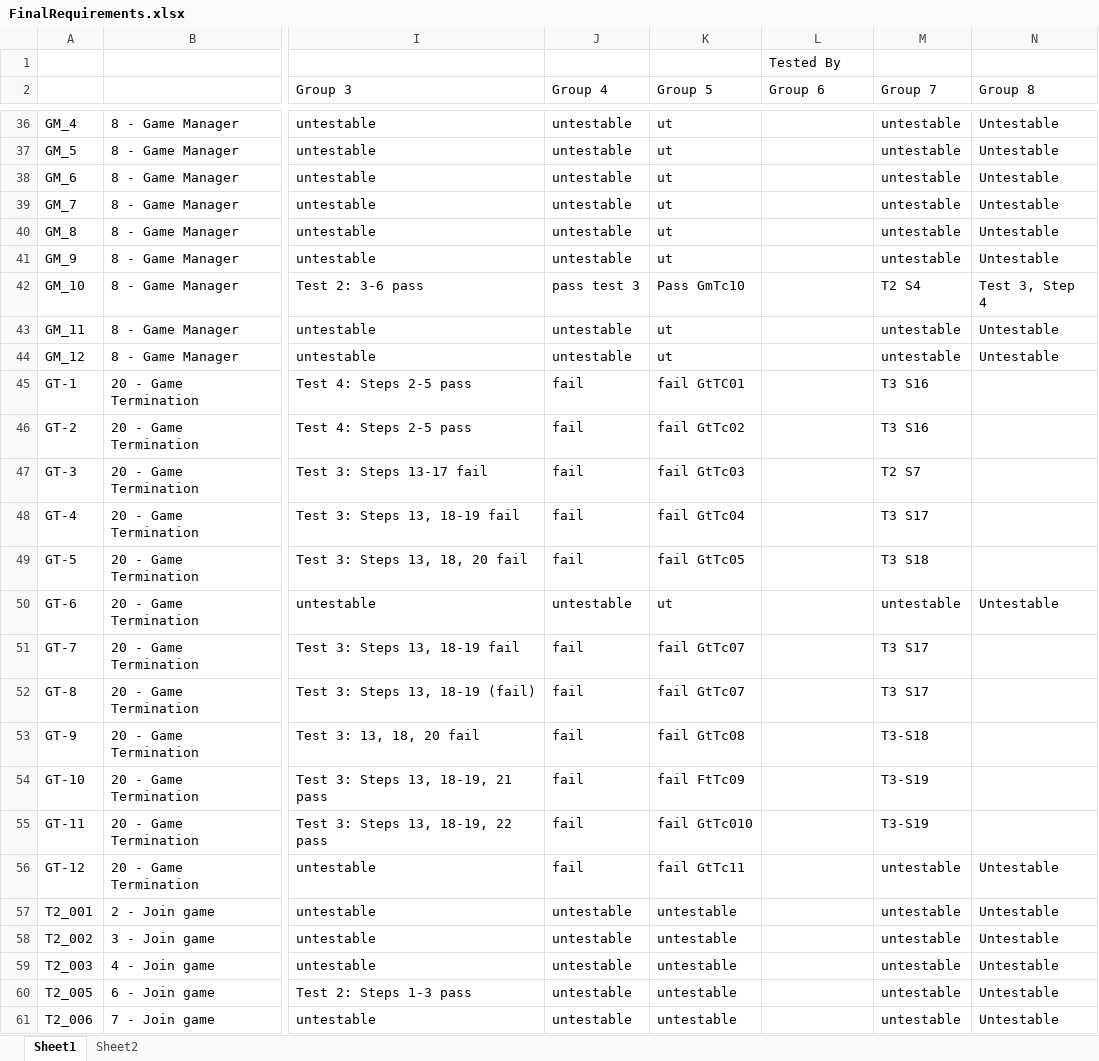
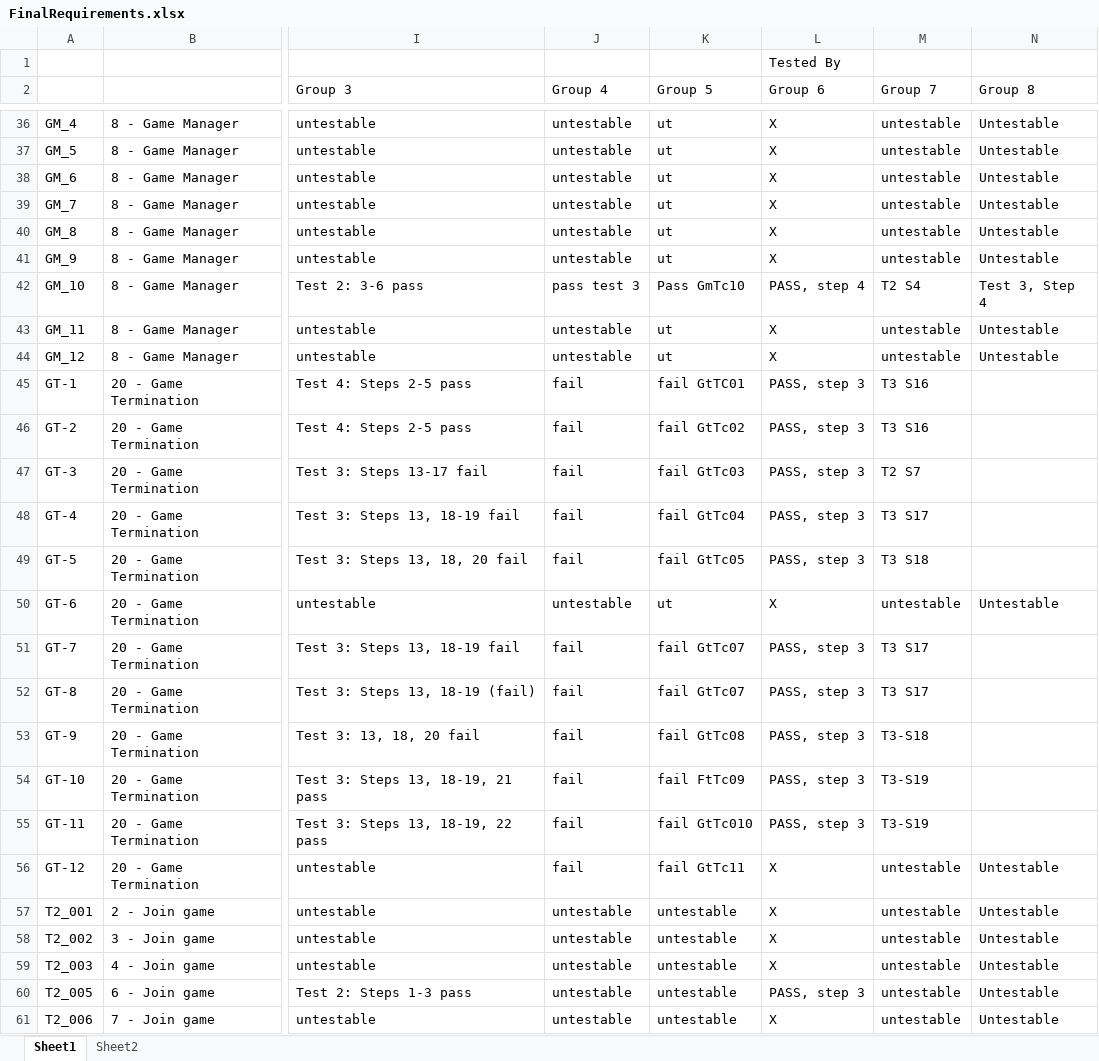
Before and after one commit to utastudents/cse3310-sp25-004, an Excel workbook: FinalRequirements/FinalRequirements.xlsx, sheet Sheet1, drawn as a sheet; only a part is shown, gaps mark what is left out; values as stored, in another font and other column widths than the file's, no borders; the diff covers the shown part only; the diff names each change by its address in the sheet, - before the commit and + after, or states it on an @@ line.

```diff
--- a/FinalRequirements/FinalRequirements.xlsx (sheet Sheet1)
+++ b/FinalRequirements/FinalRequirements.xlsx (sheet Sheet1)
-L36:L41 (Group 6): (empty)
+L36:L41 (Group 6): X
-L42 (Group 6): (empty)
+L42 (Group 6): PASS, step 4
-L43:L44 (Group 6): (empty)
+L43:L44 (Group 6): X
-L45:L49 (Group 6): (empty)
+L45:L49 (Group 6): PASS, step 3
-L50 (Group 6): (empty)
+L50 (Group 6): X
-L51:L55 (Group 6): (empty)
+L51:L55 (Group 6): PASS, step 3
-L56:L59 (Group 6): (empty)
+L56:L59 (Group 6): X
-L60 (Group 6): (empty)
+L60 (Group 6): PASS, step 3
-L61 (Group 6): (empty)
+L61 (Group 6): X
```
Also changed, not shown: 193 edited cells elsewhere in this sheet.
